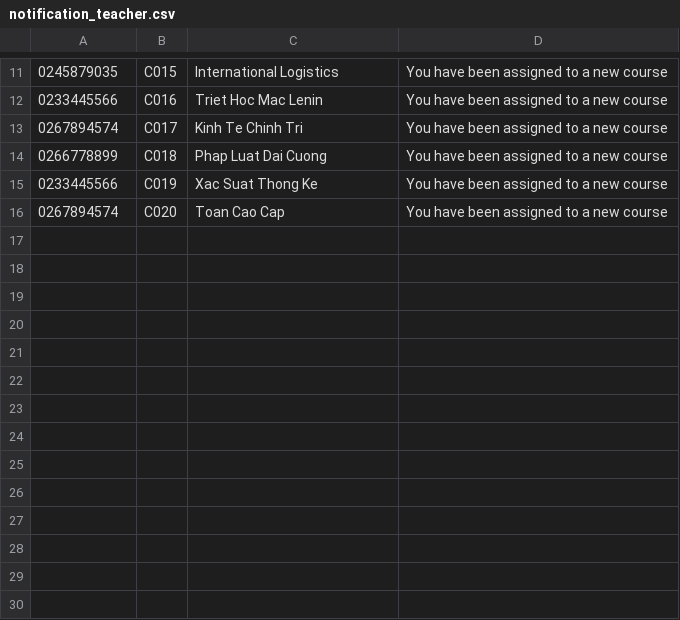
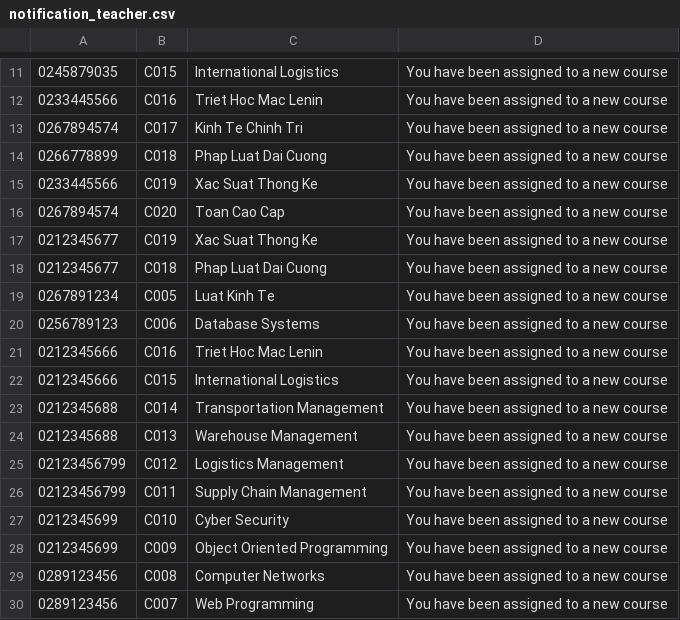
Before and after one commit to barotoichoi/Group02, a CSV file: notification_teacher.csv, drawn as a sheet; only a part is shown, gaps mark what is left out; the diff names each change by its address in the sheet, - before the commit and + after, or states it on an @@ line.

```diff
--- a/notification_teacher.csv
+++ b/notification_teacher.csv
+row 17: 0212345677 | C019 | Xac Suat Thong Ke | You have been assigned to a new course
+row 18: 0212345677 | C018 | Phap Luat Dai Cuong | You have been assigned to a new course
+row 19: 0267891234 | C005 | Luat Kinh Te | You have been assigned to a new course
+row 20: 0256789123 | C006 | Database Systems | You have been assigned to a new course
+row 21: 0212345666 | C016 | Triet Hoc Mac Lenin | You have been assigned to a new course
+row 22: 0212345666 | C015 | International Logistics | You have been assigned to a new course
+row 23: 0212345688 | C014 | Transportation Management | You have been assigned to a new course
+row 24: 0212345688 | C013 | Warehouse Management | You have been assigned to a new course
+row 25: 02123456799 | C012 | Logistics Management | You have been assigned to a new course
+row 26: 02123456799 | C011 | Supply Chain Management | You have been assigned to a new course
+row 27: 0212345699 | C010 | Cyber Security | You have been assigned to a new course
+row 28: 0212345699 | C009 | Object Oriented Programming | You have been assigned to a new course
+row 29: 0289123456 | C008 | Computer Networks | You have been assigned to a new course
+row 30: 0289123456 | C007 | Web Programming | You have been assigned to a new course
```
Also changed, not shown: course.csv, enrollment.csv, 7 other files.
